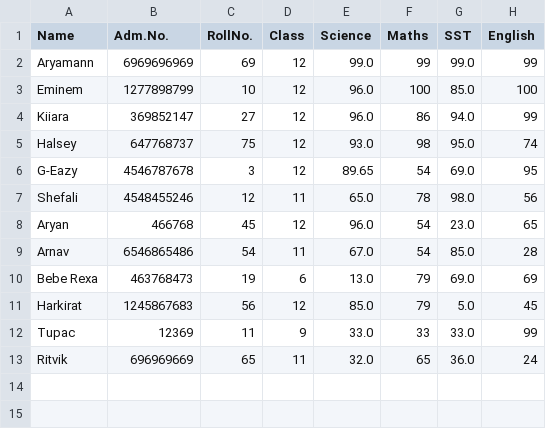
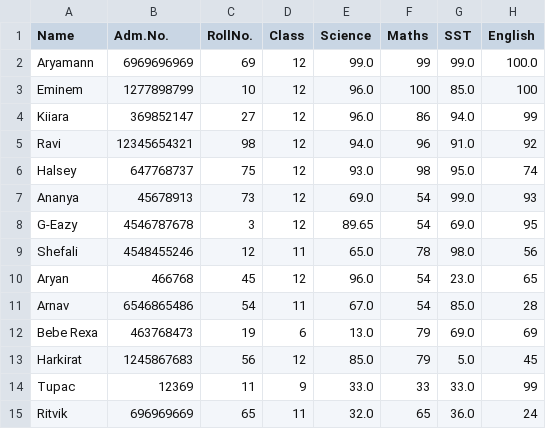
Before and after one commit to AryamannNingombam/Driverles_Taskphase, a CSV file: thirdTask/studentList.csv, drawn as a sheet.

```diff
--- a/thirdTask/studentList.csv
+++ b/thirdTask/studentList.csv
@@ -1,6 +1,8 @@
 Name,Adm.No.,RollNo.,Class,Science,Maths,SST,English
-Aryamann,6969696969,69,12,99.0,99,99.0,99
+Aryamann,6969696969,69,12,99.0,99,99.0,100.0
 Eminem,1277898799,10,12,96.0,100,85.0,100
 Kiiara,369852147,27,12,96.0,86,94.0,99
+Ravi,12345654321,98,12,94.0,96,91.0,92
 Halsey,647768737,75,12,93.0,98,95.0,74
+Ananya,45678913,73,12,69.0,54,99.0,93
 G-Eazy,4546787678,3,12,89.65,54,69.0,95
```
Also changed, not shown: 2 other files.
